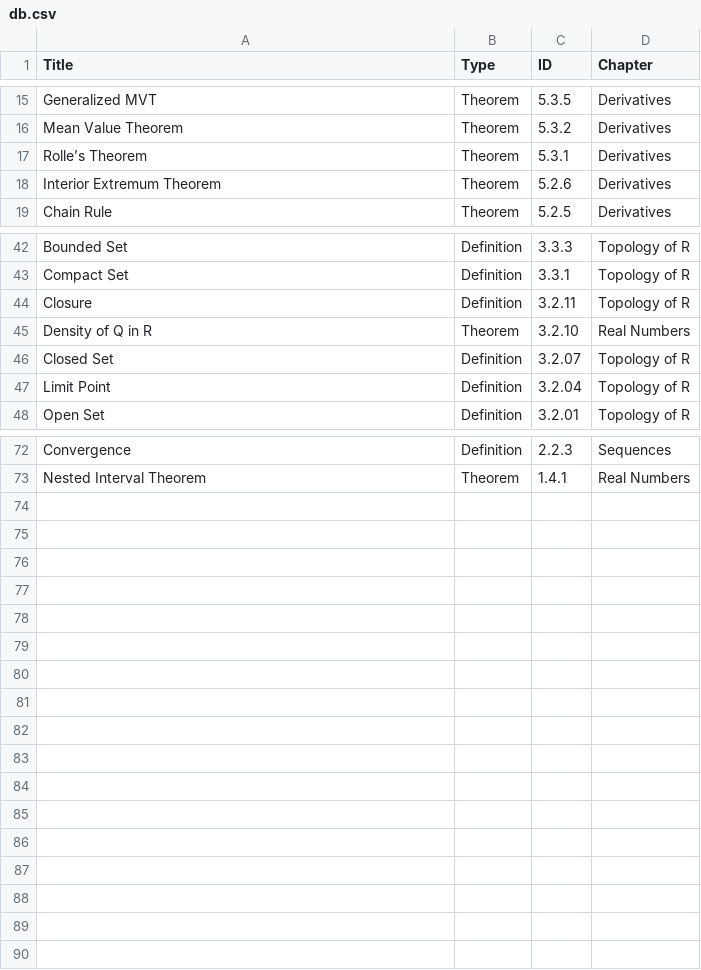
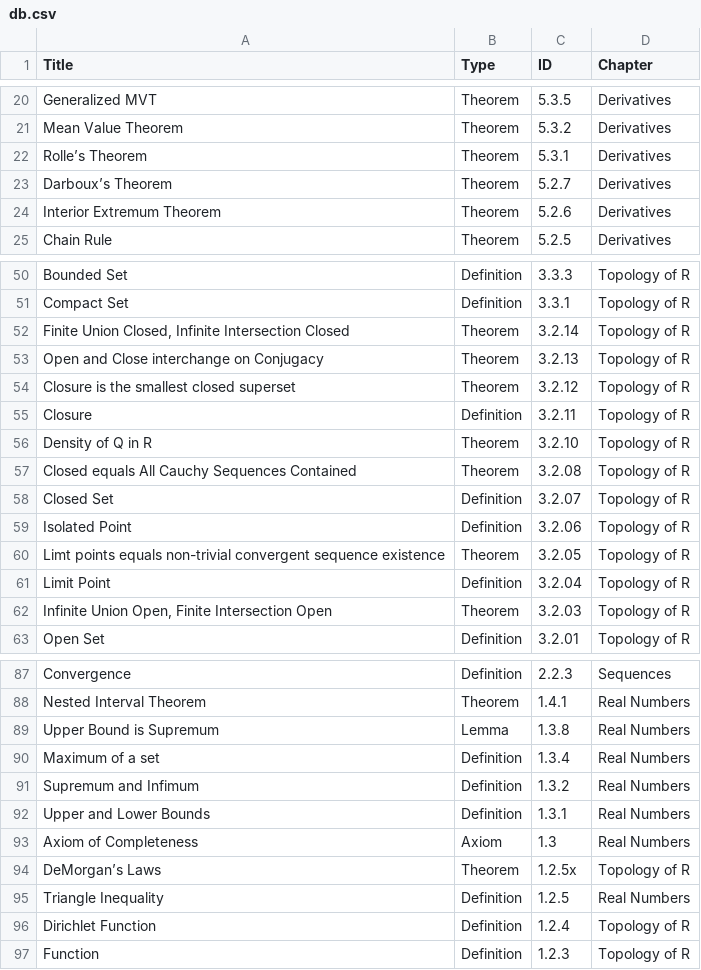
Before and after one commit to kellyjf/analysis, a CSV file: db.csv, drawn as a sheet; only a part is shown, gaps mark what is left out; the diff covers the shown part only.

```diff
--- a/db.csv
+++ b/db.csv
@@ -17,2 +22,3 @@ Mean Value Theorem,Theorem,5.3.2,Derivatives
 Rolle’s Theorem,Theorem,5.3.1,Derivatives
+Darboux’s Theorem,Theorem,5.2.7,Derivatives
 Interior Extremum Theorem,Theorem,5.2.6,Derivatives
@@ -43,6 +51,13 @@ Bounded Set,Definition,3.3.3,Topology of R
 Compact Set,Definition,3.3.1,Topology of R
+"Finite Union Closed, Infinite Intersection Closed",Theorem,3.2.14,Topology of R
+Open and Close interchange on Conjugacy,Theorem,3.2.13,Topology of R
+Closure is the smallest closed superset,Theorem,3.2.12,Topology of R
 Closure,Definition,3.2.11,Topology of R
-Density of Q in R,Theorem,3.2.10,Real Numbers
+Density of Q in R,Theorem,3.2.10,Topology of R
+Closed equals All Cauchy Sequences Contained,Theorem,3.2.08,Topology of R
 Closed Set,Definition,3.2.07,Topology of R
+Isolated Point,Definition,3.2.06,Topology of R
+Limt points equals non-trivial convergent sequence existence,Theorem,3.2.05,Topology of R
 Limit Point,Definition,3.2.04,Topology of R
+"Infinite Union Open, Finite Intersection Open",Theorem,3.2.03,Topology of R
 Open Set,Definition,3.2.01,Topology of R
@@ -73 +88,10 @@ Convergence,Definition,2.2.3,Sequences
 Nested Interval Theorem,Theorem,1.4.1,Real Numbers
+Upper Bound is Supremum,Lemma,1.3.8,Real Numbers
+Maximum of a set,Definition,1.3.4,Real Numbers
+Supremum and Infimum,Definition,1.3.2,Real Numbers
+Upper and Lower Bounds,Definition,1.3.1,Real Numbers
+Axiom of Completeness,Axiom,1.3,Real Numbers
+DeMorgan’s Laws,Theorem,1.2.5x,Topology of R
+Triangle Inequality,Definition,1.2.5,Real Numbers
+Dirichlet Function,Definition,1.2.4,Topology of R
+Function,Definition,1.2.3,Topology of R
```
Also changed, not shown: 7 added rows and 1 edited cell elsewhere in this file, 2 other files.
